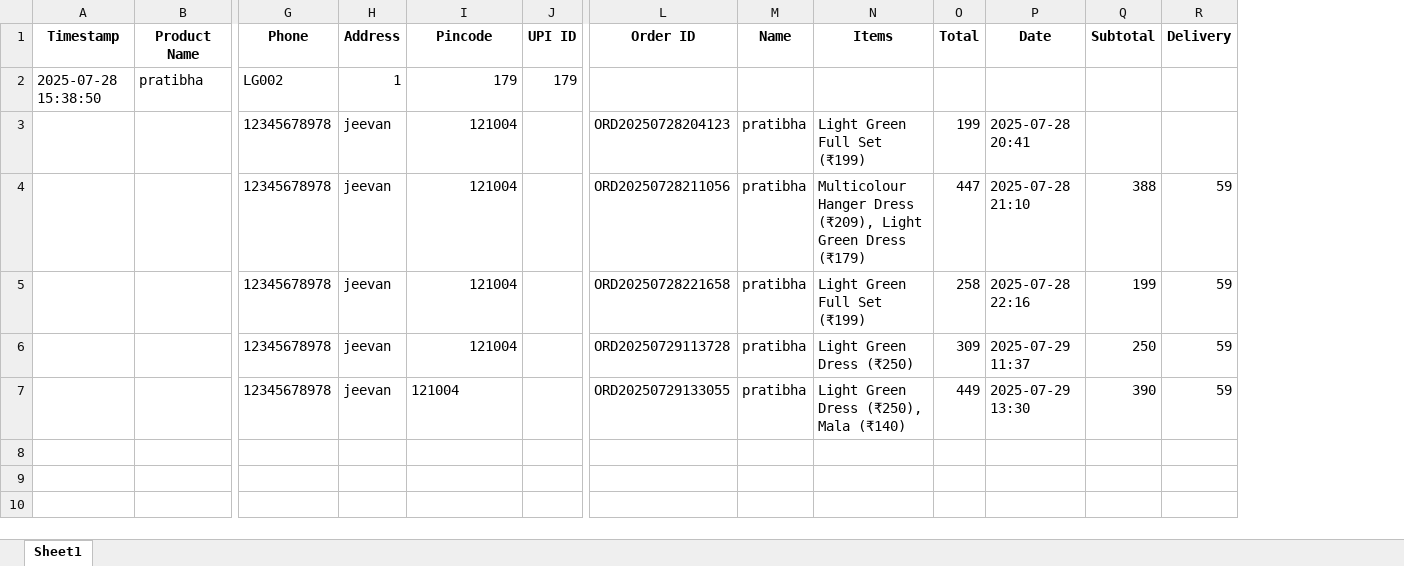
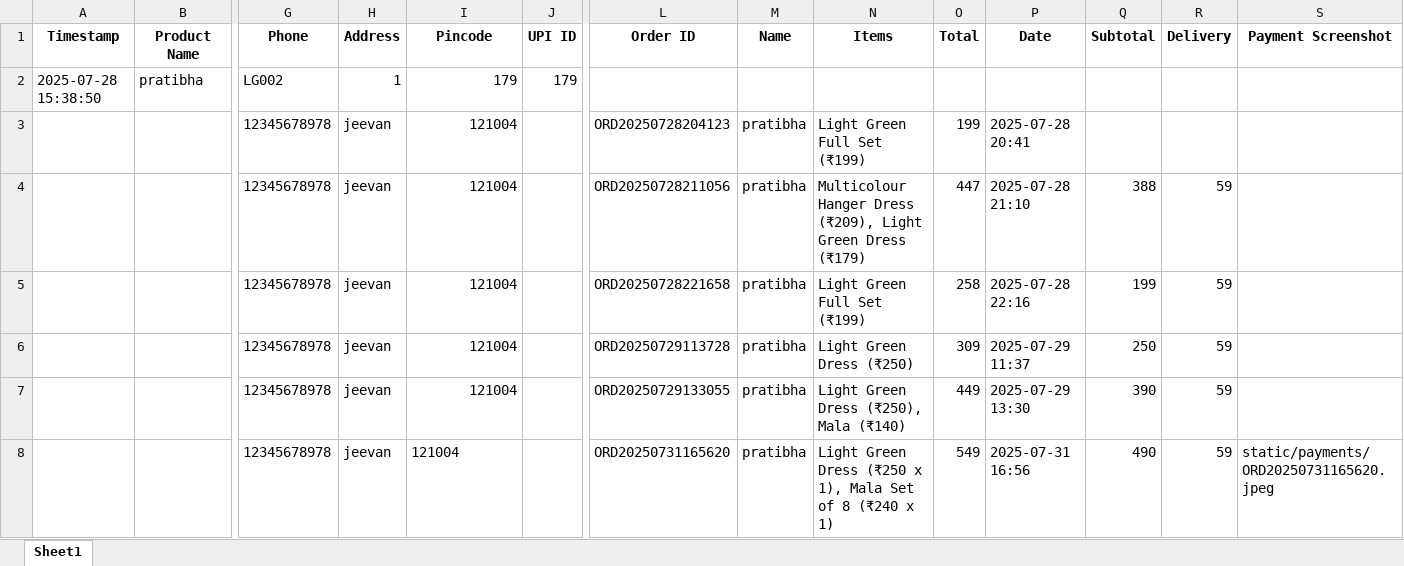
Before and after one commit to DivyaVastram25/divya-vastram-shop, an Excel workbook: orders.xlsx, sheet Sheet1, drawn as a sheet; only a part is shown, gaps mark what is left out; values as stored, in another font and other column widths than the file's, no borders; rows hold the shown columns only; the diff names each change by its address in the sheet, - before the commit and + after, or states it on an @@ line.

Commit message:
Updated payment and checkout pages

```diff
--- a/orders.xlsx (sheet Sheet1)
+++ b/orders.xlsx (sheet Sheet1)
+column S (Payment Screenshot), empty
-I7 alignment: left
+I7 alignment: right
+row 8:  |  | 12345678978 | jeevan | 121004 |  | ORD20250731165620 | pratibha | Light Green Dress (₹250 x 1), Mala Set of 8 (₹240 x 1) | 549 | 2025-07-31 16:56 | 490 | 59 | static/payments/ORD20250731165620.jpeg
```
Also changed, not shown: 2 other files.
